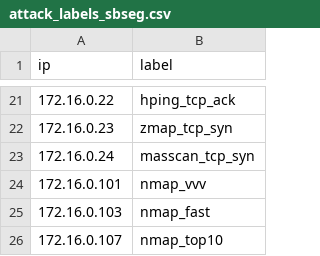
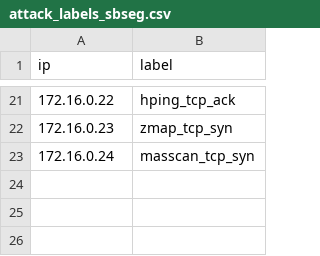
Before and after one commit to gubertoli/ProbingDataset, a CSV file: sbseg2020/data/attack_labels_sbseg.csv (was sbseg2020/attack_labels_sbseg.csv), drawn as a sheet; only a part is shown, gaps mark what is left out; the diff names each change by its address in the sheet, - before the commit and + after, or states it on an @@ line.

```diff
--- a/sbseg2020/attack_labels_sbseg.csv
+++ b/sbseg2020/data/attack_labels_sbseg.csv
-row 24: 172.16.0.101 | nmap_vvv
-row 25: 172.16.0.103 | nmap_fast
-row 26: 172.16.0.107 | nmap_top10
```
Also changed, not shown: 1 other file.
